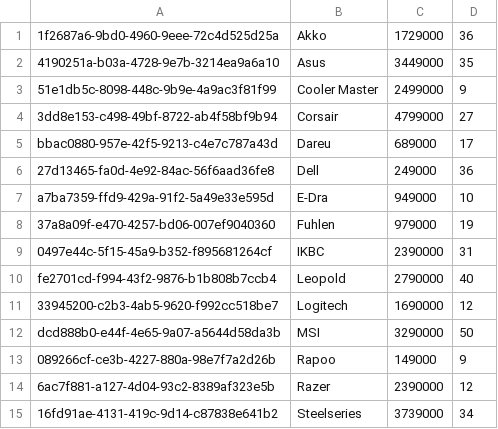
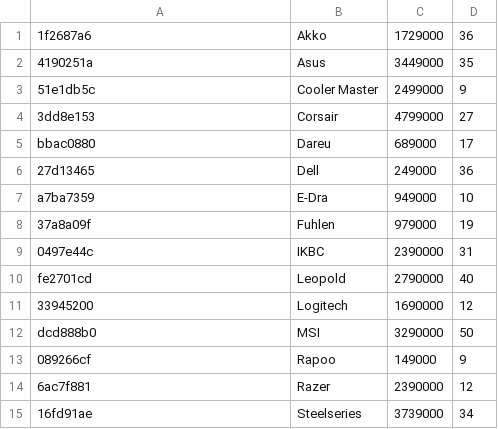
Before and after one commit to DaoAnhVu1/GroupJava, a CSV file: data/keyboard.csv, drawn as a sheet.

Commit message:
Shortened data ID

```diff
--- a/data/keyboard.csv
+++ b/data/keyboard.csv
@@ -1,15 +1,15 @@
-1f2687a6-9bd0-4960-9eee-72c4d525d25a,Akko ,1729000,36
-4190251a-b03a-4728-9e7b-3214ea9a6a10,Asus,3449000,35
-51e1db5c-8098-448c-9b9e-4a9ac3f81f99,Cooler Master,2499000,9
-3dd8e153-c498-49bf-8722-ab4f58bf9b94,Corsair,4799000,27
-bbac0880-957e-42f5-9213-c4e7c787a43d,Dareu,689000,17
-27d13465-fa0d-4e92-84ac-56f6aad36fe8,Dell,249000,36
-a7ba7359-ffd9-429a-91f2-5a49e33e595d,E-Dra,949000,10
-37a8a09f-e470-4257-bd06-007ef9040360,Fuhlen,979000,19
-0497e44c-5f15-45a9-b352-f895681264cf,IKBC,2390000,31
-fe2701cd-f994-43f2-9876-b1b808b7ccb4,Leopold,2790000,40
-33945200-c2b3-4ab5-9620-f992cc518be7,Logitech,1690000,12
-dcd888b0-e44f-4e65-9a07-a5644d58da3b,MSI,3290000,50
-089266cf-ce3b-4227-880a-98e7f7a2d26b,Rapoo,149000,9
-6ac7f881-a127-4d04-93c2-8389af323e5b,Razer,2390000,12
-16fd91ae-4131-419c-9d14-c87838e641b2,Steelseries,3739000,34
+1f2687a6,Akko ,1729000,36
+4190251a,Asus,3449000,35
+51e1db5c,Cooler Master,2499000,9
+3dd8e153,Corsair,4799000,27
+bbac0880,Dareu,689000,17
+27d13465,Dell,249000,36
+a7ba7359,E-Dra,949000,10
+37a8a09f,Fuhlen,979000,19
+0497e44c,IKBC,2390000,31
+fe2701cd,Leopold,2790000,40
+33945200,Logitech,1690000,12
+dcd888b0,MSI,3290000,50
+089266cf,Rapoo,149000,9
+6ac7f881,Razer,2390000,12
+16fd91ae,Steelseries,3739000,34
```
Also changed, not shown: data/RAM.csv, data/headphones.csv, 5 other files.
